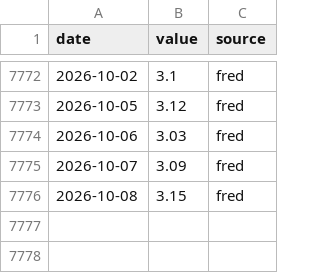
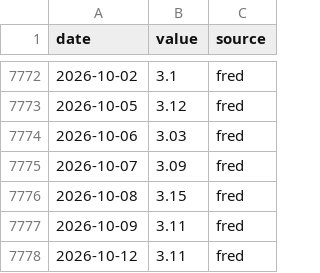
Before and after one commit to SANGMOLEE/soxl-data, a CSV file: data/macro/BAMLH0A0HYM2.csv, drawn as a sheet; only a part is shown, gaps mark what is left out.

```diff
--- a/data/macro/BAMLH0A0HYM2.csv
+++ b/data/macro/BAMLH0A0HYM2.csv
@@ -7776 +7776,3 @@ date,value,source
 2026-10-08,3.15,fred
+2026-10-09,3.11,fred
+2026-10-12,3.11,fred
```
Also changed, not shown: data/macro/DEXKOUS.csv, data/macro/T10Y2Y.csv, 7 other files.
